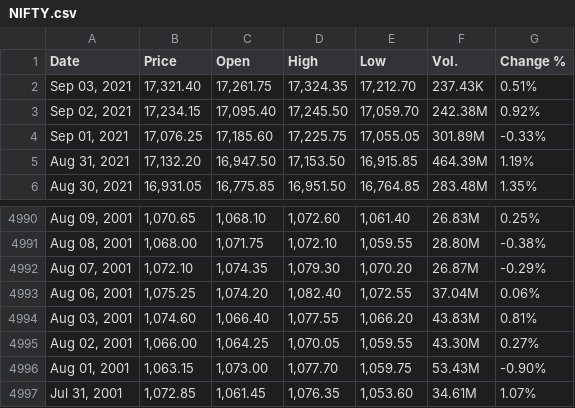
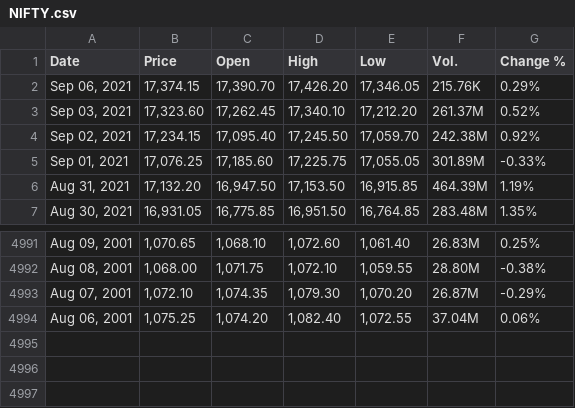
Before and after one commit to winsthomas/StockPredictionData, a CSV file: aux_files/NIFTY.csv, drawn as a sheet; only a part is shown, gaps mark what is left out.

Commit message:
Data Upto Sept 6

```diff
--- a/aux_files/NIFTY.csv
+++ b/aux_files/NIFTY.csv
@@ -1,3 +1,4 @@
 "Date","Price","Open","High","Low","Vol.","Change %"
-"Sep 03, 2021","17,321.40","17,261.75","17,324.35","17,212.70","237.43K","0.51%"
+"Sep 06, 2021","17,374.15","17,390.70","17,426.20","17,346.05","215.76K","0.29%"
+"Sep 03, 2021","17,323.60","17,262.45","17,340.10","17,212.20","261.37M","0.52%"
 "Sep 02, 2021","17,234.15","17,095.40","17,245.50","17,059.70","242.38M","0.92%"
@@ -4993,5 +4994 @@
 "Aug 06, 2001","1,075.25","1,074.20","1,082.40","1,072.55","37.04M","0.06%"
-"Aug 03, 2001","1,074.60","1,066.40","1,077.55","1,066.20","43.83M","0.81%"
-"Aug 02, 2001","1,066.00","1,064.25","1,070.05","1,059.55","43.30M","0.27%"
-"Aug 01, 2001","1,063.15","1,073.00","1,077.70","1,059.75","53.43M","-0.90%"
-"Jul 31, 2001","1,072.85","1,061.45","1,076.35","1,053.60","34.61M","1.07%"
```
Also changed, not shown: aux_files/HCLTECH.csv, aux_files/HDFCBANK.csv, 11 other files.
